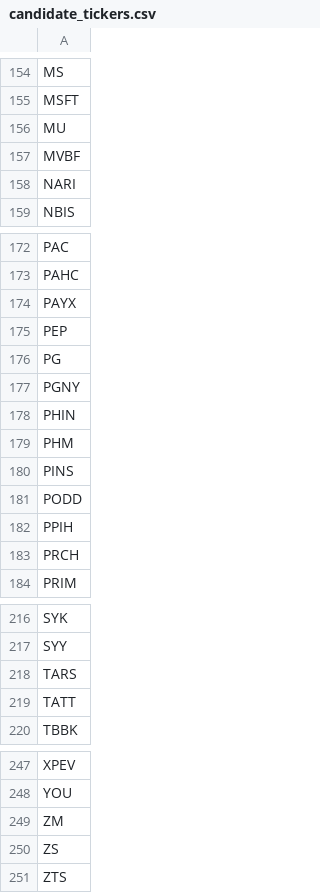
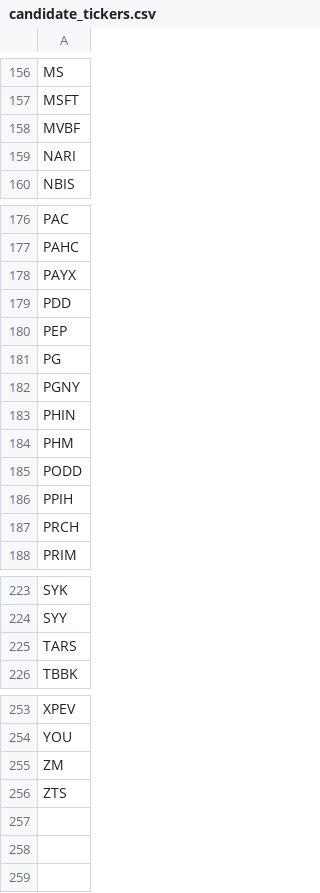
Before and after one commit to dakara32/GPT_Code, a CSV file: candidate_tickers.csv, drawn as a sheet; only a part is shown, gaps mark what is left out; the diff covers the shown part only.

```diff
--- a/candidate_tickers.csv
+++ b/candidate_tickers.csv
@@ -155,3 +157,2 @@ MS
 MSFT
-MU
 MVBF
@@ -174,2 +178,3 @@ PAHC
 PAYX
+PDD
 PEP
@@ -179,3 +184,2 @@ PHIN
 PHM
-PINS
 PODD
@@ -218,3 +225,2 @@ SYY
 TARS
-TATT
 TBBK
@@ -249,3 +255,2 @@ YOU
 ZM
-ZS
 ZTS
```
Also changed, not shown: 12 added rows and 4 removed rows elsewhere in this file.
